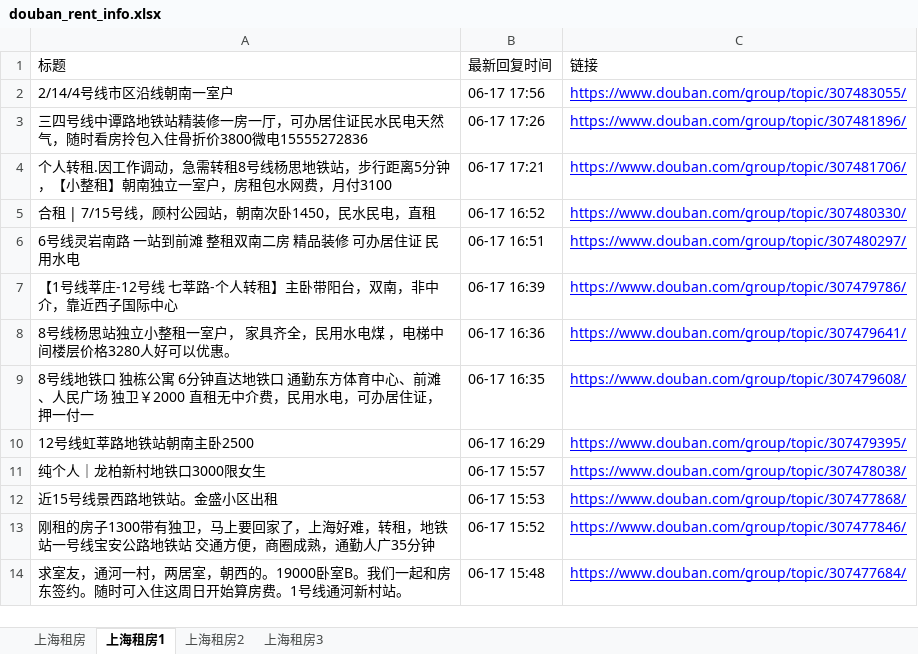
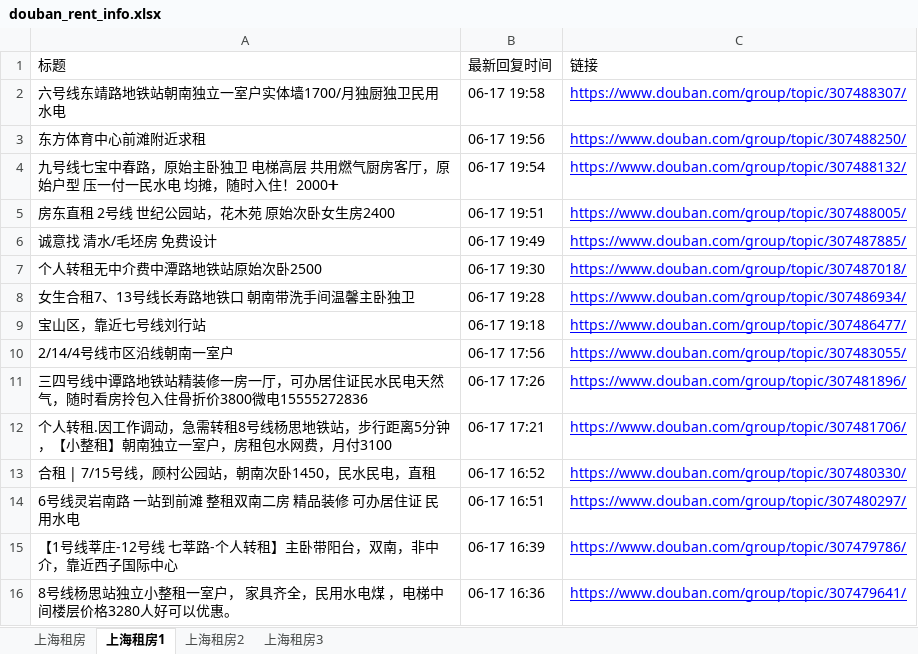
Before and after one commit to RyanShi0118/rent-info-crawler, an Excel workbook: douban_rent_info.xlsx, sheet 上海租房1, drawn as a sheet; only a part is shown; the shorter side is filled out with more unchanged rows; values as stored, in another font and other column widths than the file's, no borders; the diff names each change by its address in the sheet, - before the commit and + after, or states it on an @@ line.

```diff
--- a/douban_rent_info.xlsx (sheet 上海租房1)
+++ b/douban_rent_info.xlsx (sheet 上海租房1)
+row 2: 六号线东靖路地铁站朝南独立一室户实体墙1700/月独厨独卫民用水电 | 06-17 19:58 | https://www.douban.com/group/topic/307488307/
+row 3: 东方体育中心前滩附近求租 | 06-17 19:56 | https://www.douban.com/group/topic/307488250/
+row 4: 九号线七宝中春路，原始主卧独卫 电梯高层 共用燃气厨房客厅，原始户型 压一付一民水电 均摊，随时入住！2000➕ | 06-17 19:54 | https://www.douban.com/group/topic/307488132/
+row 5: 房东直租 2号线 世纪公园站，花木苑 原始次卧女生房2400 | 06-17 19:51 | https://www.douban.com/group/topic/307488005/
+row 6: 诚意找 清水/毛坯房 免费设计 | 06-17 19:49 | https://www.douban.com/group/topic/307487885/
+row 7: 个人转租无中介费中潭路地铁站原始次卧2500 | 06-17 19:30 | https://www.douban.com/group/topic/307487018/
+row 8: 女生合租7、13号线长寿路地铁口 朝南带洗手间温馨主卧独卫 | 06-17 19:28 | https://www.douban.com/group/topic/307486934/
+row 9: 宝山区，靠近七号线刘行站 | 06-17 19:18 | https://www.douban.com/group/topic/307486477/
```
Also changed, not shown: sheet 上海租房, sheet 上海租房2, sheet 上海租房3, filtered_rent_info.xlsx, 1 other file.
